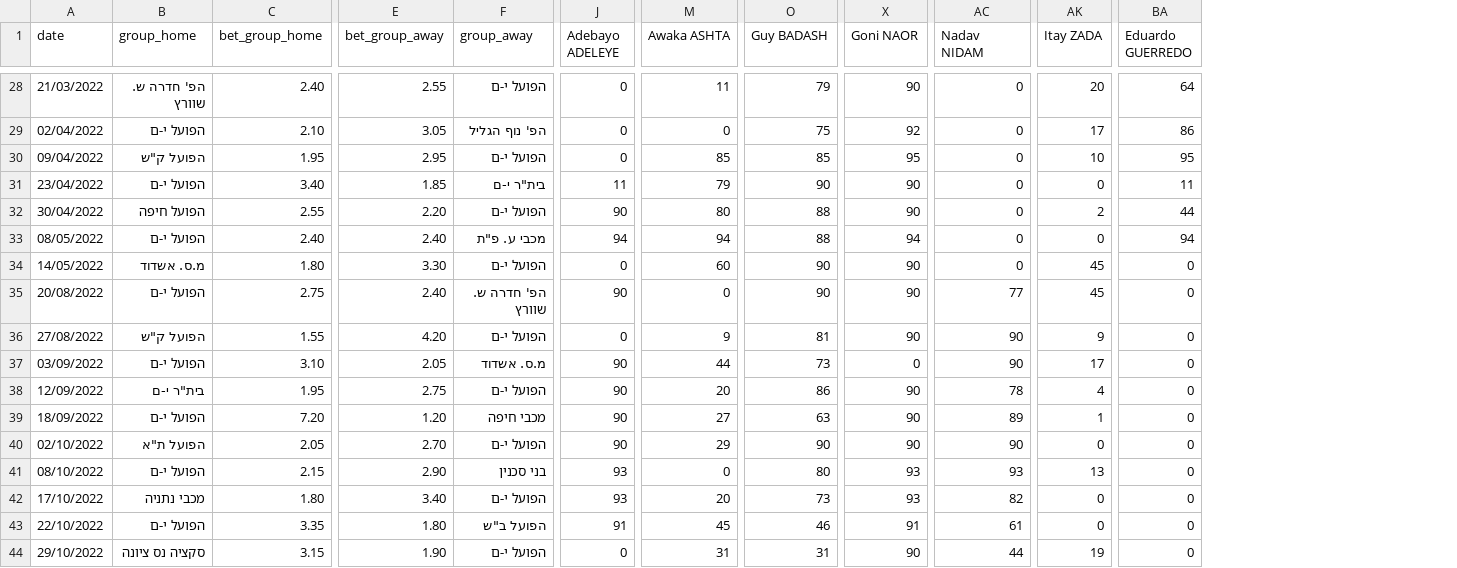
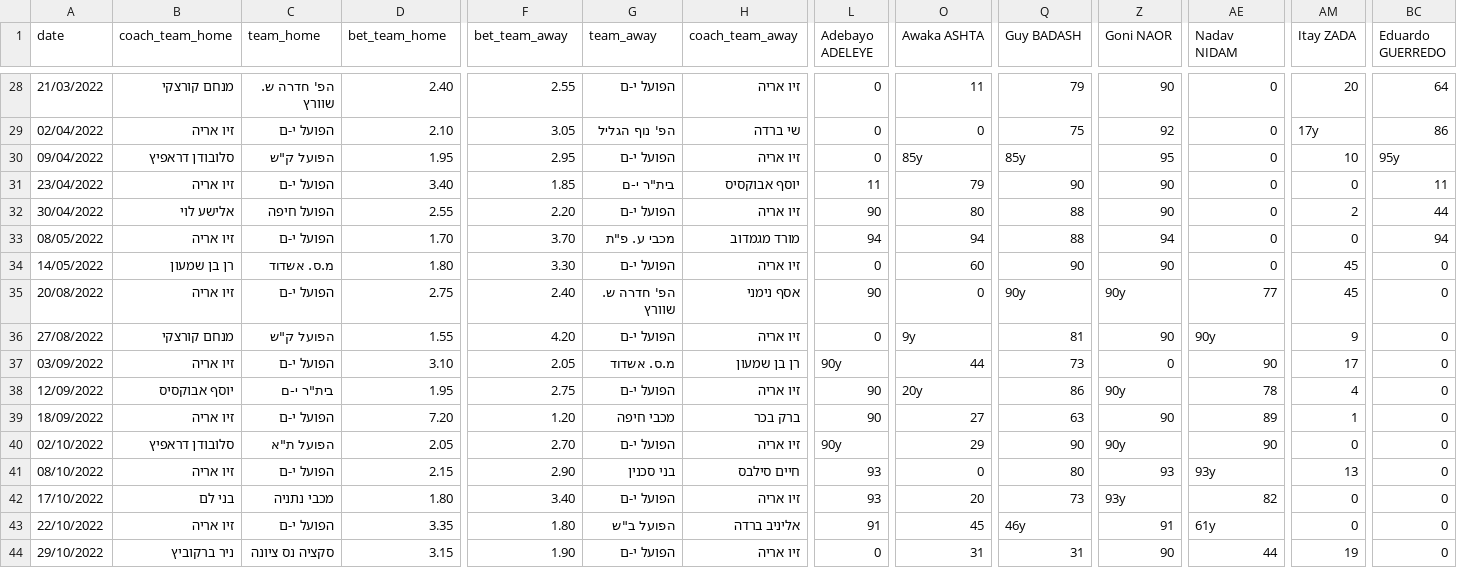
Before and after one commit to danielbusbib/FINAL-PROJECT-IN-DATA-SCIENCE, a CSV file: data.csv, drawn as a sheet; only a part is shown, gaps mark what is left out; addresses are those after the commit; the diff covers the shown part only; the diff names each change by its address in the sheet, - before the commit and + after, or states it on an @@ line.

```diff
--- a/data.csv
+++ b/data.csv
+column B (coach_team_home), rows 28-44: מנחם קורצקי | זיו אריה | סלובודן דראפיץ | זיו אריה | אלישע לוי | זיו אריה | רן בן שמעון | זיו אריה | מנחם קורצקי | זיו אריה | יוסף אבוקסיס | זיו אריה | סלובודן דראפיץ | זיו אריה | בני לם | זיו אריה | ניר ברקוביץ
+column H (coach_team_away), rows 28-44: זיו אריה | שי ברדה | זיו אריה | יוסף אבוקסיס | זיו אריה | מורד מגמדוב | זיו אריה | אסף נימני | זיו אריה | רן בן שמעון | זיו אריה | ברק בכר | זיו אריה | חיים סילבס | זיו אריה | אליניב ברדה | זיו אריה
-C1: group_home
+C1: team_home
-D1: bet_group_home
+D1: bet_team_home
-F1: bet_group_away
+F1: bet_team_away
-G1: group_away
+G1: team_away
-AM29 (Itay ZADA): 17
+AM29 (Itay ZADA): 17y
-O30 (Awaka ASHTA): 85
+O30 (Awaka ASHTA): 85y
-Q30 (Guy BADASH): 85
+Q30 (Guy BADASH): 85y
-BC30 (Eduardo GUERREDO): 95
+BC30 (Eduardo GUERREDO): 95y
-D33 (bet_team_home): 2.40
+D33 (bet_team_home): 1.70
-F33 (bet_team_away): 2.40
+F33 (bet_team_away): 3.70
-Q35 (Guy BADASH): 90
+Q35 (Guy BADASH): 90y
-Z35 (Goni NAOR): 90
+Z35 (Goni NAOR): 90y
-O36 (Awaka ASHTA): 9
+O36 (Awaka ASHTA): 9y
-AE36 (Nadav NIDAM): 90
+AE36 (Nadav NIDAM): 90y
-L37 (Adebayo ADELEYE): 90
+L37 (Adebayo ADELEYE): 90y
-O38 (Awaka ASHTA): 20
+O38 (Awaka ASHTA): 20y
-Z38 (Goni NAOR): 90
+Z38 (Goni NAOR): 90y
-L40 (Adebayo ADELEYE): 90
+L40 (Adebayo ADELEYE): 90y
-Z40 (Goni NAOR): 90
+Z40 (Goni NAOR): 90y
-AE41 (Nadav NIDAM): 93
+AE41 (Nadav NIDAM): 93y
-Z42 (Goni NAOR): 93
+Z42 (Goni NAOR): 93y
-Q43 (Guy BADASH): 46
+Q43 (Guy BADASH): 46y
-AE43 (Nadav NIDAM): 61
+AE43 (Nadav NIDAM): 61y
```
Also changed, not shown: 106 edited cells elsewhere in this file, 1 other file.
